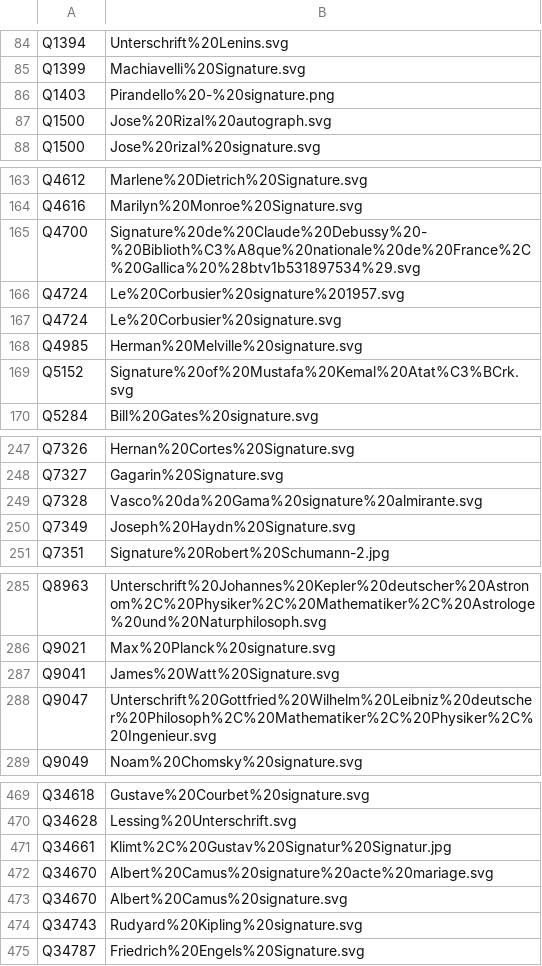
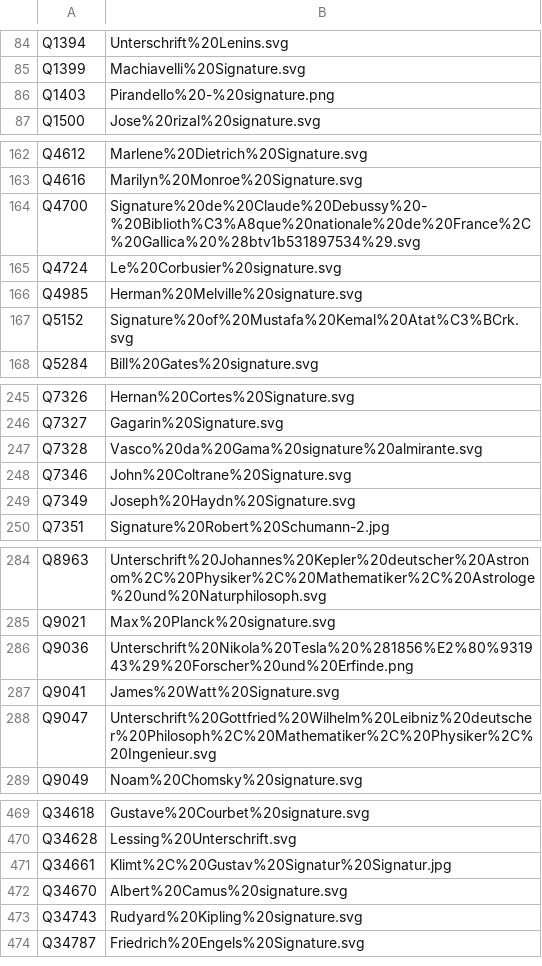
Before and after one commit to dla-marbach/dla-opac-gnd-enrichment, a TSV file: output/wikidata-P109.tsv, drawn as a sheet; only a part is shown, gaps mark what is left out; the diff covers the shown part only.

```diff
--- a/output/wikidata-P109.tsv
+++ b/output/wikidata-P109.tsv
@@ -86,3 +86,2 @@ Q1399	Machiavelli%20Signature.svg
 Q1403	Pirandello%20-%20signature.png
-Q1500	Jose%20Rizal%20autograph.svg
 Q1500	Jose%20rizal%20signature.svg
@@ -165,3 +164,2 @@ Q4616	Marilyn%20Monroe%20Signature.svg
 Q4700	Signature%20de%20Claude%20Debussy%20-%20Biblioth%C3%A8que%20nationale%20de%20France%2C%20Gallica%20%28btv1b531897534%29.svg
-Q4724	Le%20Corbusier%20signature%201957.svg
 Q4724	Le%20Corbusier%20signature.svg
@@ -249,2 +247,3 @@ Q7327	Gagarin%20Signature.svg
 Q7328	Vasco%20da%20Gama%20signature%20almirante.svg
+Q7346	John%20Coltrane%20Signature.svg
 Q7349	Joseph%20Haydn%20Signature.svg
@@ -286,2 +285,3 @@ Q8963	Unterschrift%20Johannes%20Kepler%20deutscher%20Astronom%2C%20Physiker%2C%2
 Q9021	Max%20Planck%20signature.svg
+Q9036	Unterschrift%20Nikola%20Tesla%20%281856%E2%80%931943%29%20Forscher%20und%20Erfinde.png
 Q9041	James%20Watt%20Signature.svg
@@ -471,3 +471,2 @@ Q34628	Lessing%20Unterschrift.svg
 Q34661	Klimt%2C%20Gustav%20Signatur%20Signatur.jpg
-Q34670	Albert%20Camus%20signature%20acte%20mariage.svg
 Q34670	Albert%20Camus%20signature.svg
```
Also changed, not shown: 10 added rows, 2 removed rows and 5 edited cells elsewhere in this file, output/lobid-deutsche-biographie.tsv, output/lobid-filmportal.tsv, 7 other files.
